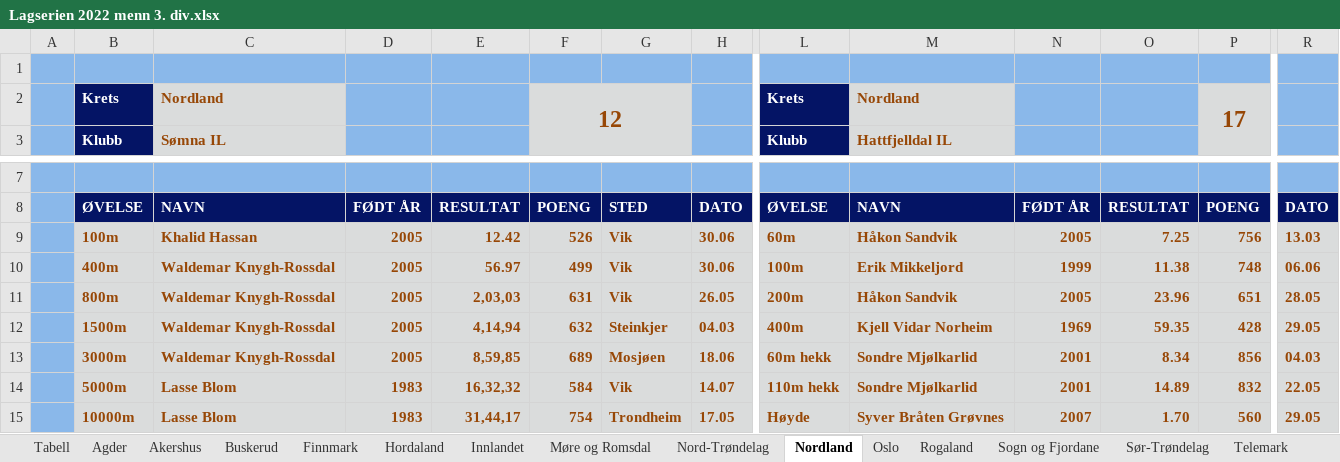
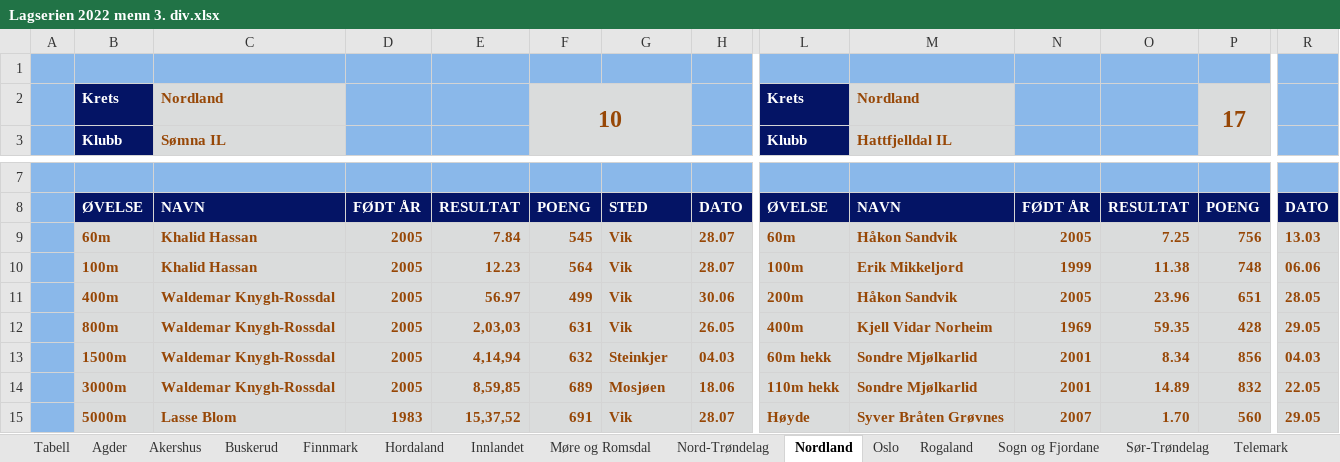
Before and after one commit to perellef/Seriekalkulator-Friidrett, an Excel workbook: output/Lagserien 2022 menn 3. div.xlsx, sheet Nordland, drawn as a sheet; only a part is shown, gaps mark what is left out; values as stored, in another font and other column widths than the file's, no borders; removed rows and columns are numbered as before the commit, all else as after; rows hold the shown columns only; the diff covers the shown part only; the diff names each change by its address in the sheet, - before the commit and + after, or states it on an @@ line.

```diff
--- a/output/Lagserien 2022 menn 3. div.xlsx (sheet Nordland)
+++ b/output/Lagserien 2022 menn 3. div.xlsx (sheet Nordland)
-F2: 12
+F2: 10
-B9: 100m
+B9: 60m
-E9: 12.42
+E9: 7.84
-F9: 526
+F9: 545
-H9:H10: 30.06
+H9:H10: 28.07
-B10: 400m
+B10: 100m
-C10: Waldemar Knygh-Rossdal
+C10: Khalid Hassan
-E10: 56.97
+E10: 12.23
-F10: 499
+F10: 564
-B11: 800m
+B11: 400m
-E11: 2,03,03
+E11: 56.97
-F11: 631
+F11: 499
-H11: 26.05
+H11: 30.06
-B12: 1500m
+B12: 800m
-E12: 4,14,94
+E12: 2,03,03
-F12: 632
+F12: 631
-G12: Steinkjer
+G12: Vik
-H12: 04.03
+H12: 26.05
+row 13:  | 1500m | Waldemar Knygh-Rossdal | 2005 | 4,14,94 | 632 | Steinkjer | 04.03 | 60m hekk | Sondre Mjølkarlid | 2001 | 8.34 | 856 | 04.03
-L14: 60m hekk
+L14: 110m hekk
-O14: 8.34
+O14: 14.89
-P14: 856
+P14: 832
-R14: 04.03
+R14: 22.05
-row 14:  | 5000m | Lasse Blom | 1983 | 16,32,32 | 584 | Vik | 14.07 | 110m hekk | Sondre Mjølkarlid | 2001 | 14.89 | 832 | 22.05
-B15: 10000m
+B15: 5000m
-E15: 31,44,17
+E15: 15,37,52
-F15: 754
+F15: 691
-G15: Trondheim
+G15: Vik
-H15: 17.05
+H15: 28.07
```
Also changed, not shown: 1 added row, 1 removed row and 50 edited cells elsewhere in this sheet, sheet Hordaland, sheet Sogn og Fjordane, sheet Tabell, sheet Rogaland, sheet Østfold, sheet Akershus, 10 more sheets, output/Lagserien 2022 1-2. div.xlsx, output/Lagserien 2022 kvinner 3. div.xlsx, 2 other files.
